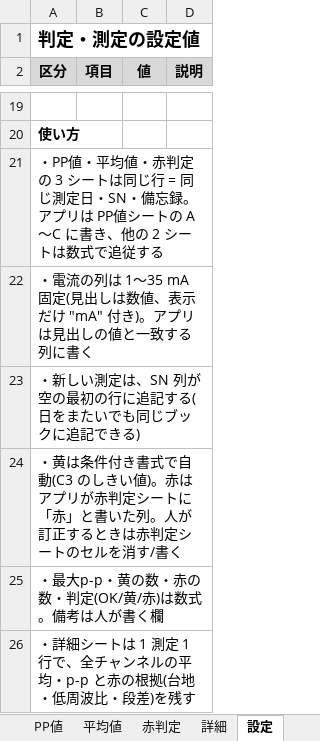
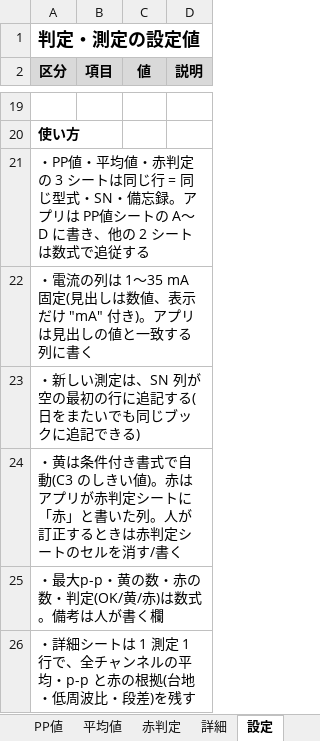
Before and after one commit to tad-kawamura/PSCAutomation, an Excel workbook: Apps/AS110NoiseTest/雛形/AS110ノイズ測定_雛形.xlsx, sheet 設定, drawn as a sheet; only a part is shown, gaps mark what is left out; values as stored, in another font and other column widths than the file's, no borders; the diff names each change by its address in the sheet, - before the commit and + after, or states it on an @@ line.

```diff
--- a/Apps/AS110NoiseTest/雛形/AS110ノイズ測定_雛形.xlsx (sheet 設定)
+++ b/Apps/AS110NoiseTest/雛形/AS110ノイズ測定_雛形.xlsx (sheet 設定)
-A21 (区分): …= 同じ測定日・SN・備忘録。アプリは PP値シートの A〜C に書き、…
+A21 (区分): …= 同じ型式・SN・備忘録。アプリは PP値シートの A〜D に書き、…
```
Also changed, not shown: sheet 平均値, sheet PP値, sheet 赤判定, sheet 詳細, 23 other files.
